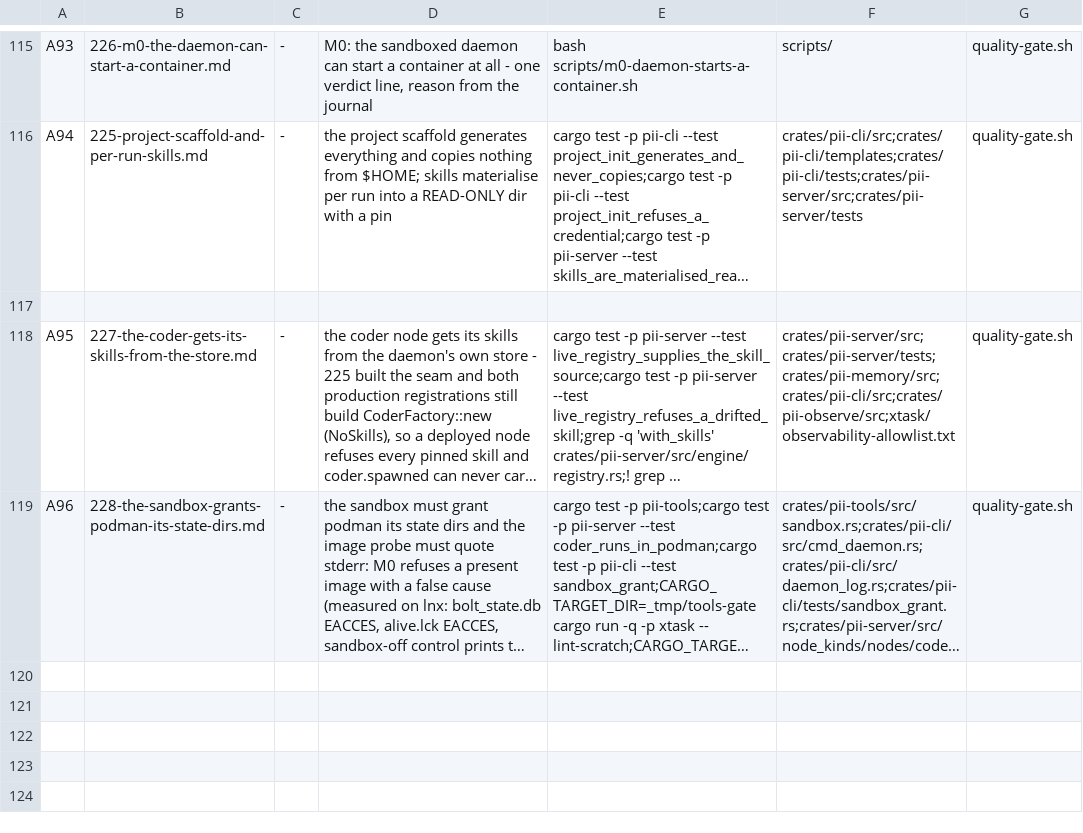
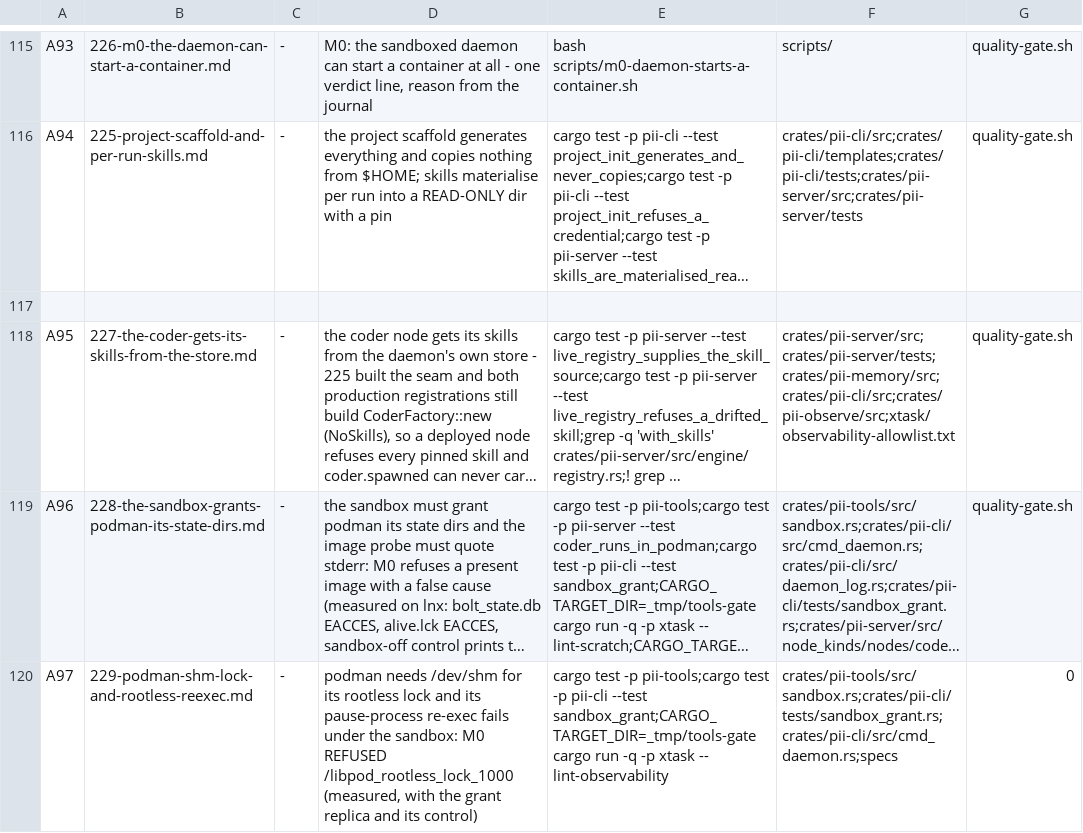
Before and after one commit to bitscrafts/pi-improved, a TSV file: scripts/autonomy/plan.tsv, drawn as a sheet; only a part is shown, gaps mark what is left out; long unchanged cells end in …; the diff names each change by its address in the sheet, - before the commit and + after, or states it on an @@ line.

Commit message:
M0 verdict of record on lnx: REFUSED at podman's /dev/shm lock, then its rootless re-exec; spec 229 and row A97 file the two gates

```diff
--- a/scripts/autonomy/plan.tsv
+++ b/scripts/autonomy/plan.tsv
+row 120: A97 | 229-podman-shm-lock-and-rootless-reexec.md | - | podman needs /dev/shm for its rootless lock and its pause-process re-exec fails under the sandbox: M0 REFUSED /libpod_rootless_lock_1000 (measured, with the grant replica and its control) | cargo test -p pii-tools;cargo test -p pii-cli --test sandbox_grant;CARGO_TARGET_DIR=_tmp/tools-gate cargo run -q -p xtask -- lint-observability | crates/pii-tools/src/sandbox.rs;crates/pii-cli/tests/sandbox_grant.rs;crates/pii-cli/src/cmd_daemon.rs;specs | 0
```
Also changed, not shown: 2 other files.
